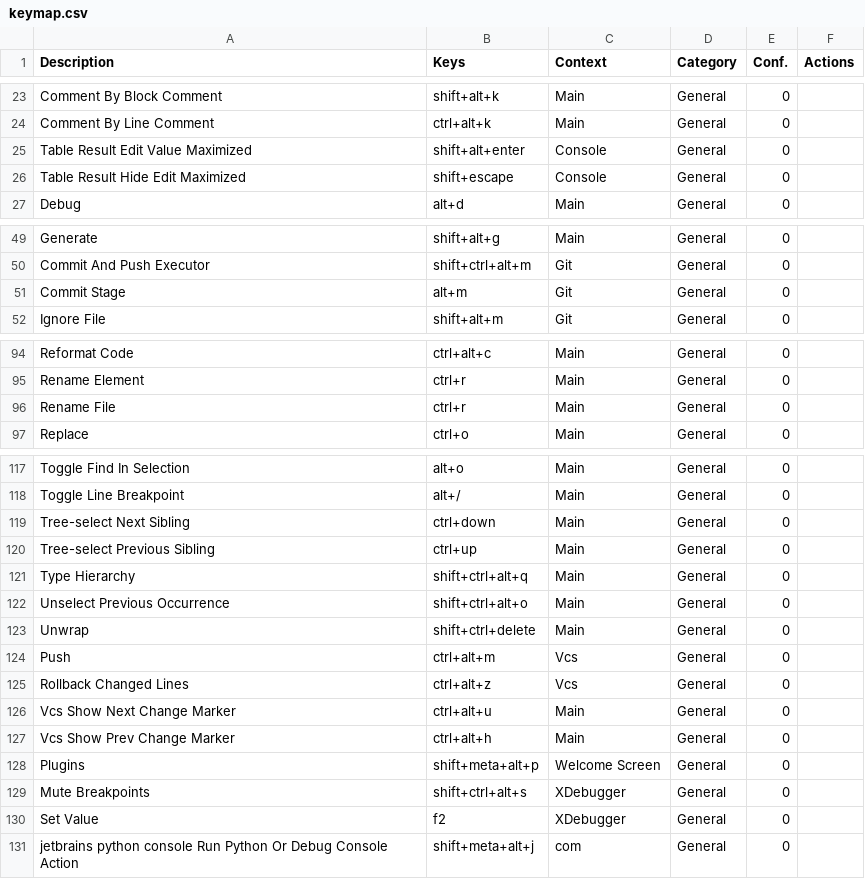
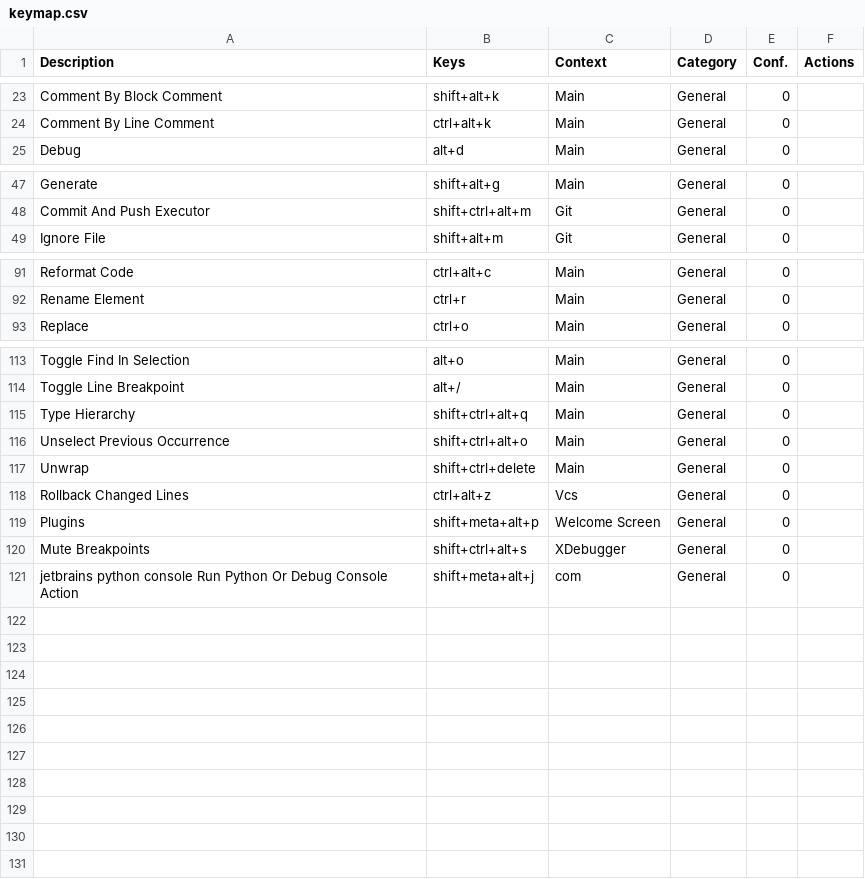
Before and after one commit to CoDen256/zmk, a CSV file: shortcuts/keymap.csv, drawn as a sheet; only a part is shown, gaps mark what is left out.

```diff
--- a/shortcuts/keymap.csv
+++ b/shortcuts/keymap.csv
@@ -24,4 +24,2 @@
 "Comment By Line Comment","ctrl+alt+k","Main","General","0",""
-"Table Result Edit Value Maximized","shift+alt+enter","Console","General","0",""
-"Table Result Hide Edit Maximized","shift+escape","Console","General","0",""
 "Debug","alt+d","Main","General","0",""
@@ -50,3 +48,2 @@
 "Commit And Push Executor","shift+ctrl+alt+m","Git","General","0",""
-"Commit Stage","alt+m","Git","General","0",""
 "Ignore File","shift+alt+m","Git","General","0",""
@@ -95,3 +92,2 @@
 "Rename Element","ctrl+r","Main","General","0",""
-"Rename File","ctrl+r","Main","General","0",""
 "Replace","ctrl+o","Main","General","0",""
@@ -118,4 +114,2 @@
 "Toggle Line Breakpoint","alt+/","Main","General","0",""
-"Tree-select Next Sibling","ctrl+down","Main","General","0",""
-"Tree-select Previous Sibling","ctrl+up","Main","General","0",""
 "Type Hierarchy","shift+ctrl+alt+q","Main","General","0",""
@@ -123,9 +117,5 @@
 "Unwrap","shift+ctrl+delete","Main","General","0",""
-"Push","ctrl+alt+m","Vcs","General","0",""
 "Rollback Changed Lines","ctrl+alt+z","Vcs","General","0",""
-"Vcs Show Next Change Marker","ctrl+alt+u","Main","General","0",""
-"Vcs Show Prev Change Marker","ctrl+alt+h","Main","General","0",""
 "Plugins","shift+meta+alt+p","Welcome Screen","General","0",""
 "Mute Breakpoints","shift+ctrl+alt+s","XDebugger","General","0",""
-"Set Value","f2","XDebugger","General","0",""
 "jetbrains python console Run Python Or Debug Console Action","shift+meta+alt+j","com","General","0",""
```
Also changed, not shown: 2 other files.
